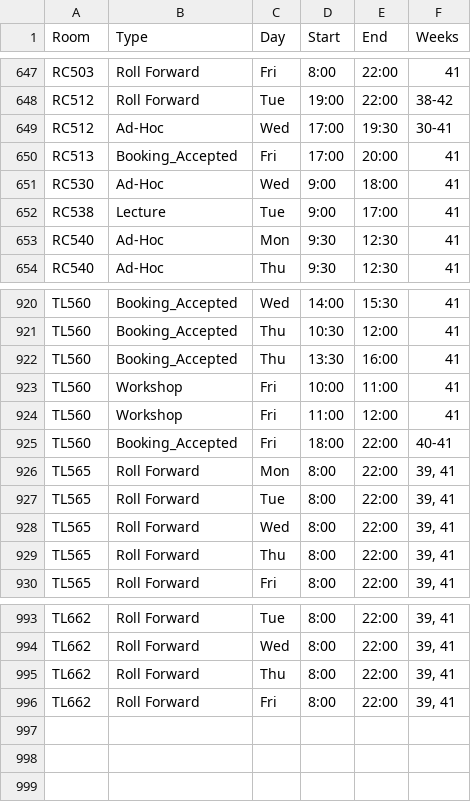
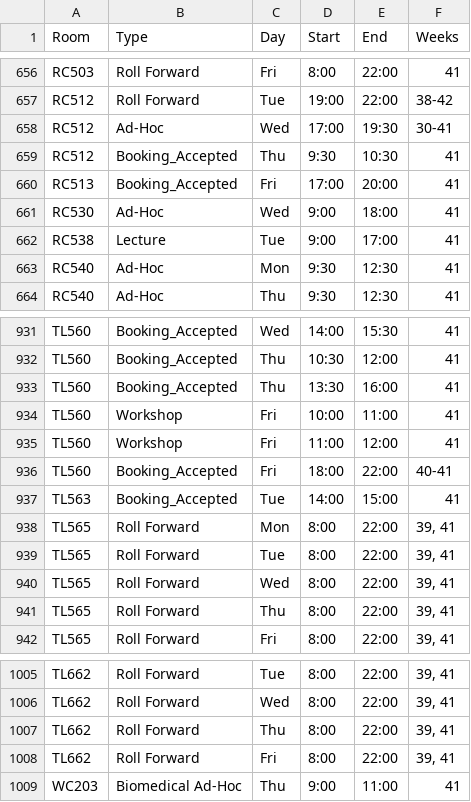
Before and after one commit to JonahMcN/StrathRooms.github.io, a CSV file: data/room_bookings.csv, drawn as a sheet; only a part is shown, gaps mark what is left out; the diff covers the shown part only; the diff names each change by its address in the sheet, - before the commit and + after, or states it on an @@ line.

```diff
--- a/data/room_bookings.csv
+++ b/data/room_bookings.csv
+row 659: RC512 | Booking_Accepted | Thu | 9:30 | 10:30 | 41
+row 937: TL563 | Booking_Accepted | Tue | 14:00 | 15:00 | 41
+row 1009: WC203 | Biomedical Ad-Hoc | Thu | 9:00 | 11:00 | 41
```
Also changed, not shown: 12 added rows, 2 removed rows and 3 edited cells elsewhere in this file, data/empty_bookings.csv.
